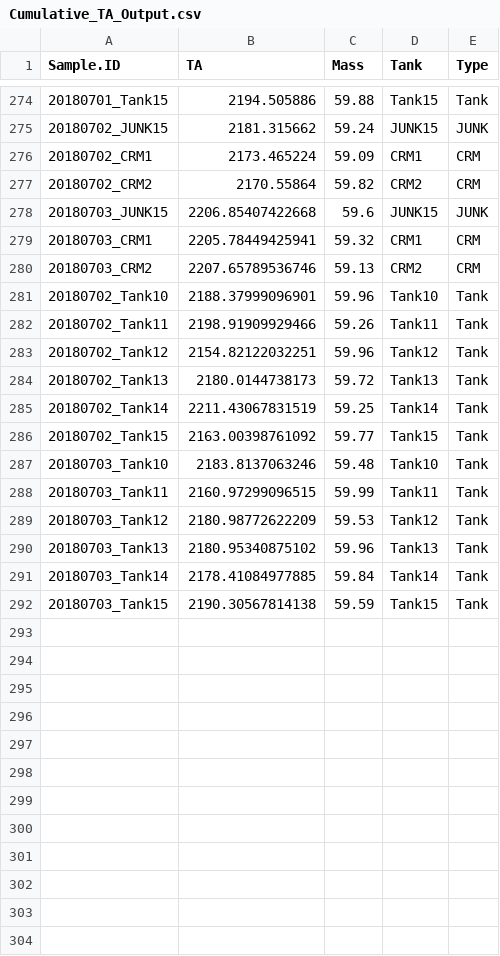
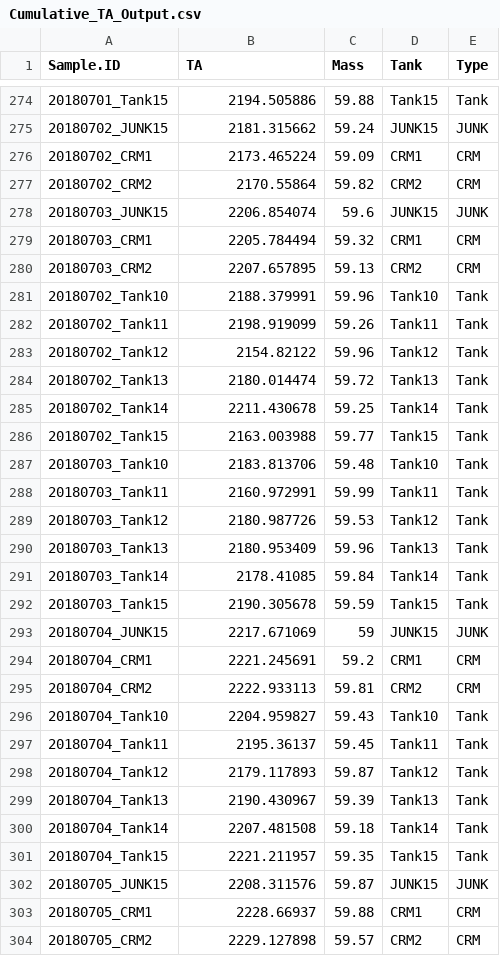
Before and after one commit to hputnam/BioMin_HIS, a CSV file: RAnalysis/Data/Cumulative_TA_Output.csv, drawn as a sheet; only a part is shown, gaps mark what is left out; the diff covers the shown part only.

Commit message:
added several days of water chemistry and updated apex data

```diff
--- a/RAnalysis/Data/Cumulative_TA_Output.csv
+++ b/RAnalysis/Data/Cumulative_TA_Output.csv
@@ -278,15 +278,27 @@
-"20180703_JUNK15",2206.85407422668,59.6,"JUNK15","JUNK"
-"20180703_CRM1",2205.78449425941,59.32,"CRM1","CRM"
-"20180703_CRM2",2207.65789536746,59.13,"CRM2","CRM"
-"20180702_Tank10",2188.37999096901,59.96,"Tank10","Tank"
-"20180702_Tank11",2198.91909929466,59.26,"Tank11","Tank"
-"20180702_Tank12",2154.82122032251,59.96,"Tank12","Tank"
-"20180702_Tank13",2180.0144738173,59.72,"Tank13","Tank"
-"20180702_Tank14",2211.43067831519,59.25,"Tank14","Tank"
-"20180702_Tank15",2163.00398761092,59.77,"Tank15","Tank"
-"20180703_Tank10",2183.8137063246,59.48,"Tank10","Tank"
-"20180703_Tank11",2160.97299096515,59.99,"Tank11","Tank"
-"20180703_Tank12",2180.98772622209,59.53,"Tank12","Tank"
-"20180703_Tank13",2180.95340875102,59.96,"Tank13","Tank"
-"20180703_Tank14",2178.41084977885,59.84,"Tank14","Tank"
-"20180703_Tank15",2190.30567814138,59.59,"Tank15","Tank"
+20180703_JUNK15,2206.854074,59.6,JUNK15,JUNK
+20180703_CRM1,2205.784494,59.32,CRM1,CRM
+20180703_CRM2,2207.657895,59.13,CRM2,CRM
+20180702_Tank10,2188.379991,59.96,Tank10,Tank
+20180702_Tank11,2198.919099,59.26,Tank11,Tank
+20180702_Tank12,2154.82122,59.96,Tank12,Tank
+20180702_Tank13,2180.014474,59.72,Tank13,Tank
+20180702_Tank14,2211.430678,59.25,Tank14,Tank
+20180702_Tank15,2163.003988,59.77,Tank15,Tank
+20180703_Tank10,2183.813706,59.48,Tank10,Tank
+20180703_Tank11,2160.972991,59.99,Tank11,Tank
+20180703_Tank12,2180.987726,59.53,Tank12,Tank
+20180703_Tank13,2180.953409,59.96,Tank13,Tank
+20180703_Tank14,2178.41085,59.84,Tank14,Tank
+20180703_Tank15,2190.305678,59.59,Tank15,Tank
+20180704_JUNK15,2217.671069,59,JUNK15,JUNK
+20180704_CRM1,2221.245691,59.2,CRM1,CRM
+20180704_CRM2,2222.933113,59.81,CRM2,CRM
+20180704_Tank10,2204.959827,59.43,Tank10,Tank
+20180704_Tank11,2195.36137,59.45,Tank11,Tank
+20180704_Tank12,2179.117893,59.87,Tank12,Tank
+20180704_Tank13,2190.430967,59.39,Tank13,Tank
+20180704_Tank14,2207.481508,59.18,Tank14,Tank
+20180704_Tank15,2221.211957,59.35,Tank15,Tank
+20180705_JUNK15,2208.311576,59.87,JUNK15,JUNK
+20180705_CRM1,2228.66937,59.88,CRM1,CRM
+20180705_CRM2,2229.127898,59.57,CRM2,CRM
```
Also changed, not shown: 15 added rows elsewhere in this file, RAnalysis/Data/pHCalibration.csv, 44 other files.
